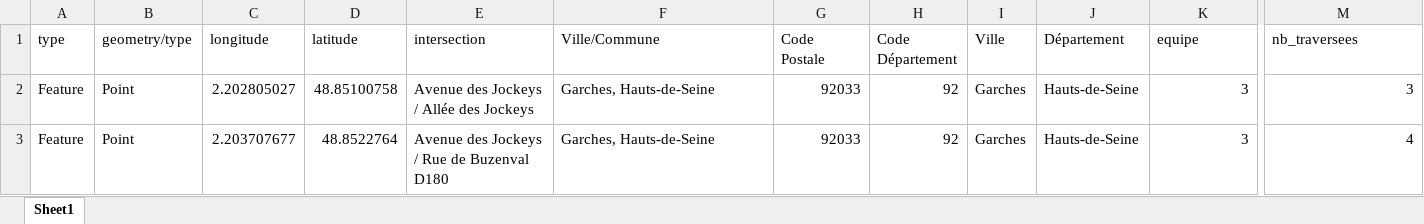
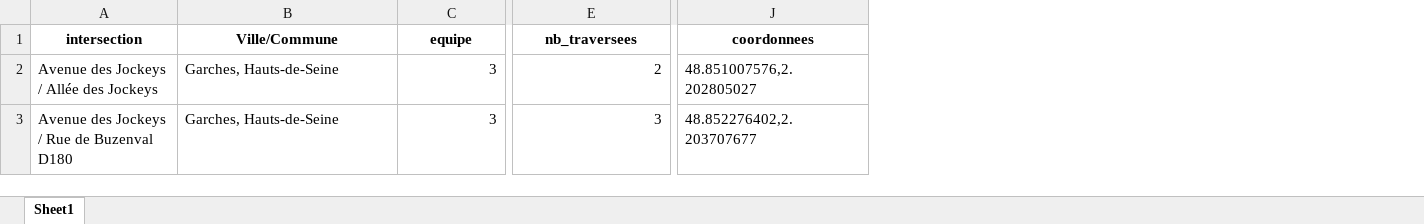
Before and after one commit to Rayane-stud/Prototype_Appli_DefisAccess, an Excel workbook: data/output/Garches_Equipe_3_feuille.xlsx, sheet Sheet1, drawn as a sheet; only a part is shown, gaps mark what is left out; values as stored, in another font and other column widths than the file's, no borders; removed rows and columns are numbered as before the commit, all else as after; the diff covers the shown part only; the diff names each change by its address in the sheet, - before the commit and + after, or states it on an @@ line.

```diff
--- a/data/output/Garches_Equipe_3_feuille.xlsx (sheet Sheet1)
+++ b/data/output/Garches_Equipe_3_feuille.xlsx (sheet Sheet1)
-column A (type), rows 2-3: Feature | Feature
-column B (geometry/type), rows 2-3: Point | Point
-column C (longitude), rows 2-3: 2.202805027 | 2.203707677
-column D (latitude), rows 2-3: 48.85100758 | 48.8522764
-column G (Code Postale), rows 2-3: 92033 | 92033
-column H (Code Département), rows 2-3: 92 | 92
-column I (Ville), rows 2-3: Garches | Garches
-column J (Département), rows 2-3: Hauts-de-Seine | Hauts-de-Seine
+column J (coordonnees), rows 2-3: 48.851007576,2.202805027 | 48.852276402,2.203707677
@@ A1:B1 bold: off → on, alignment: left → center @@
@@ C1:E1 bold: off → on, alignment: left → center @@
-E2 (nb_traversees): 3
+E2 (nb_traversees): 2
-E3 (nb_traversees): 4
+E3 (nb_traversees): 3
```
Also changed, not shown: cell formats elsewhere in this sheet, data/output/Garches_Equipe_1_feuille.xlsx, data/output/Garches_Equipe_2_feuille.xlsx, 4 other files.
